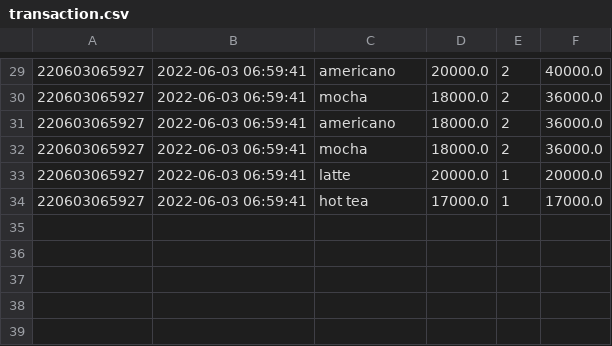
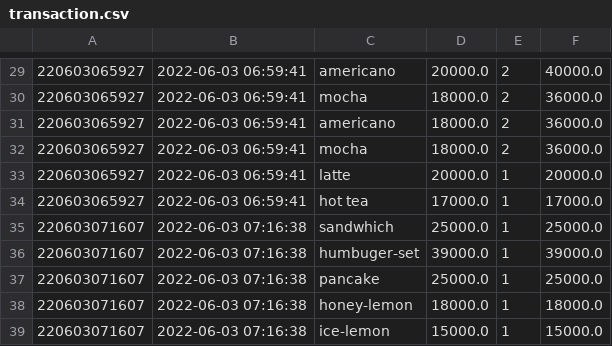
Before and after one commit to Thitphavanh/Python-GUI-Coffee-Shop, a CSV file: transaction.csv, drawn as a sheet; only a part is shown, gaps mark what is left out.

```diff
--- a/transaction.csv
+++ b/transaction.csv
@@ -34 +34,6 @@
 220603065927,2022-06-03 06:59:41,hot tea,17000.0,1,17000.0
+220603071607,2022-06-03 07:16:38,sandwhich,25000.0,1,25000.0
+220603071607,2022-06-03 07:16:38,humbuger-set,39000.0,1,39000.0
+220603071607,2022-06-03 07:16:38,pancake,25000.0,1,25000.0
+220603071607,2022-06-03 07:16:38,honey-lemon,18000.0,1,18000.0
+220603071607,2022-06-03 07:16:38,ice-lemon,15000.0,1,15000.0
```
Also changed, not shown: 2 other files.
